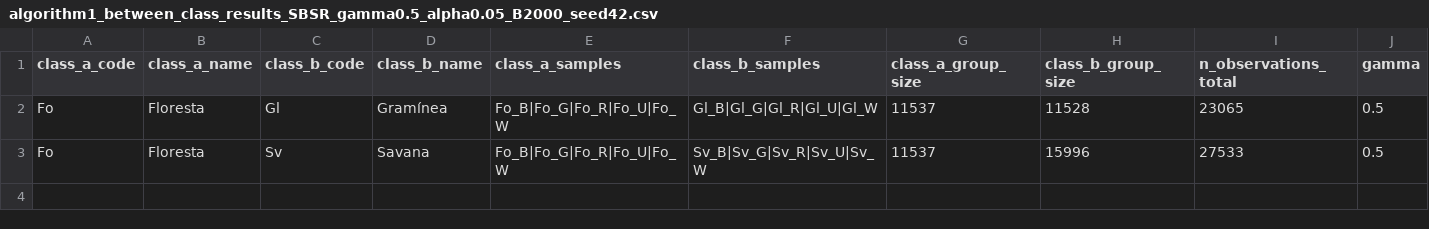
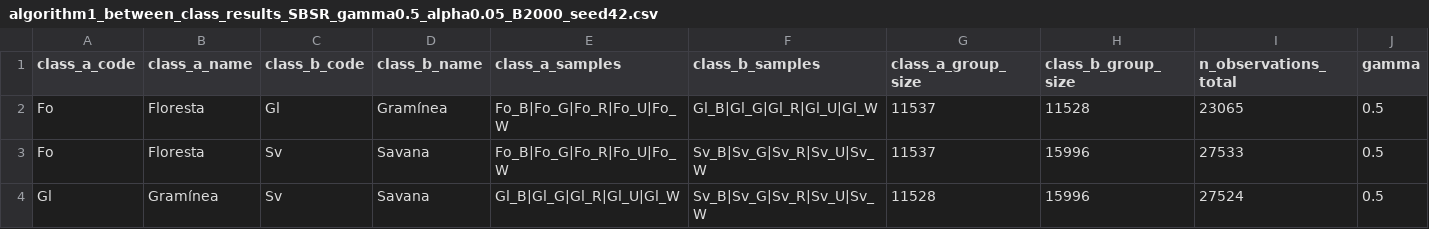
Before and after one commit to JalesBussinguer/thesis_code, a CSV file: analysis/t_test_algorithms/results/algorithm1_between_class_results_SBSR_gamma0.5_alpha0.05_B2000_seed42.csv, drawn as a sheet; only a part is shown; rows hold the shown columns only; the diff names each change by its address in the sheet, - before the commit and + after, or states it on an @@ line.

Commit message:
REsults - GL x SV - gamma 0.5

```diff
--- a/analysis/t_test_algorithms/results/algorithm1_between_class_results_SBSR_gamma0.5_alpha0.05_B2000_seed42.csv
+++ b/analysis/t_test_algorithms/results/algorithm1_between_class_results_SBSR_gamma0.5_alpha0.05_B2000_seed42.csv
+row 4: Gl | Gramínea | Sv | Savana | Gl_B|Gl_G|Gl_R|Gl_U|Gl_W | Sv_B|Sv_G|Sv_R|Sv_U|Sv_W | 11528 | 15996 | 27524 | 0.5
```
Also changed, not shown: 1 other file.
